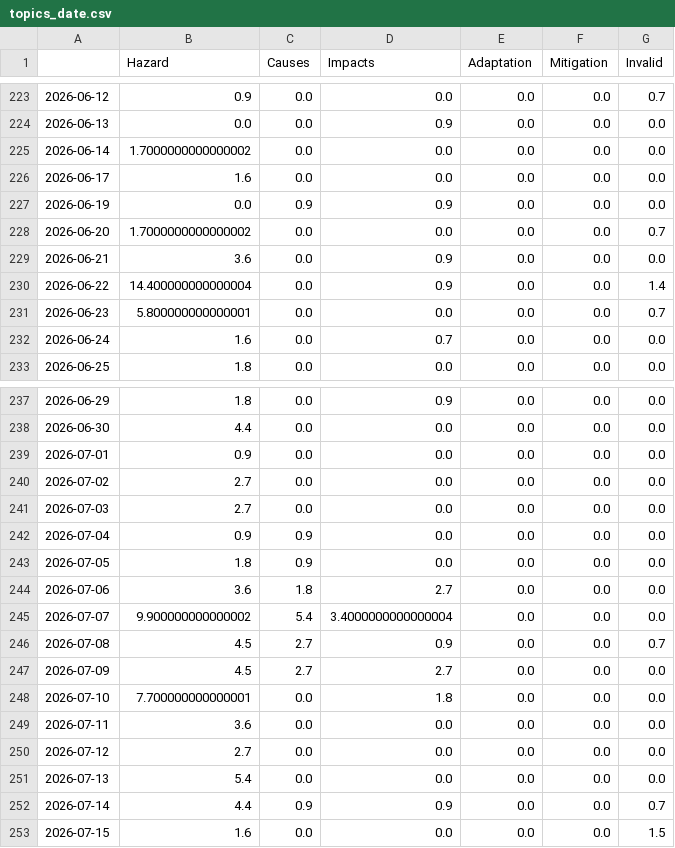
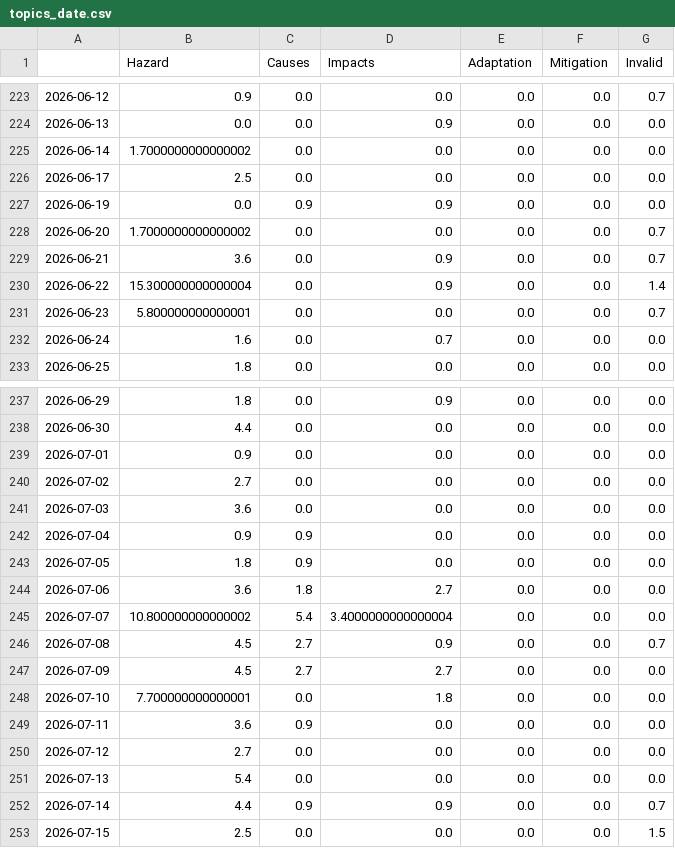
Before and after one commit to celiapi-news/landslideIsComing, a CSV file: csv/topics_date.csv, drawn as a sheet; only a part is shown, gaps mark what is left out.

```diff
--- a/csv/topics_date.csv
+++ b/csv/topics_date.csv
@@ -225,7 +225,7 @@
 2026-06-14,1.7000000000000002,0.0,0.0,0.0,0.0,0.0
-2026-06-17,1.6,0.0,0.0,0.0,0.0,0.0
+2026-06-17,2.5,0.0,0.0,0.0,0.0,0.0
 2026-06-19,0.0,0.9,0.9,0.0,0.0,0.0
 2026-06-20,1.7000000000000002,0.0,0.0,0.0,0.0,0.7
-2026-06-21,3.6,0.0,0.9,0.0,0.0,0.0
-2026-06-22,14.400000000000004,0.0,0.9,0.0,0.0,1.4
+2026-06-21,3.6,0.0,0.9,0.0,0.0,0.7
+2026-06-22,15.300000000000004,0.0,0.9,0.0,0.0,1.4
 2026-06-23,5.800000000000001,0.0,0.0,0.0,0.0,0.7
@@ -240,3 +240,3 @@
 2026-07-02,2.7,0.0,0.0,0.0,0.0,0.0
-2026-07-03,2.7,0.0,0.0,0.0,0.0,0.0
+2026-07-03,3.6,0.0,0.0,0.0,0.0,0.0
 2026-07-04,0.9,0.9,0.0,0.0,0.0,0.0
@@ -244,3 +244,3 @@
 2026-07-06,3.6,1.8,2.7,0.0,0.0,0.0
-2026-07-07,9.900000000000002,5.4,3.4000000000000004,0.0,0.0,0.0
+2026-07-07,10.800000000000002,5.4,3.4000000000000004,0.0,0.0,0.0
 2026-07-08,4.5,2.7,0.9,0.0,0.0,0.7
@@ -248,3 +248,3 @@
 2026-07-10,7.700000000000001,0.0,1.8,0.0,0.0,0.0
-2026-07-11,3.6,0.0,0.0,0.0,0.0,0.0
+2026-07-11,3.6,0.9,0.0,0.0,0.0,0.0
 2026-07-12,2.7,0.0,0.0,0.0,0.0,0.0
@@ -252,2 +252,2 @@
 2026-07-14,4.4,0.9,0.9,0.0,0.0,0.7
-2026-07-15,1.6,0.0,0.0,0.0,0.0,1.5
+2026-07-15,2.5,0.0,0.0,0.0,0.0,1.5
```
Also changed, not shown: 4 other files.
